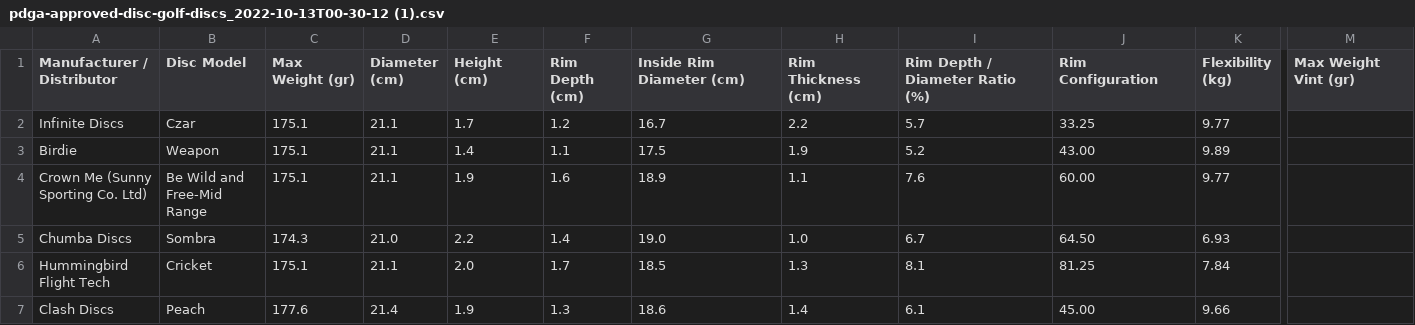
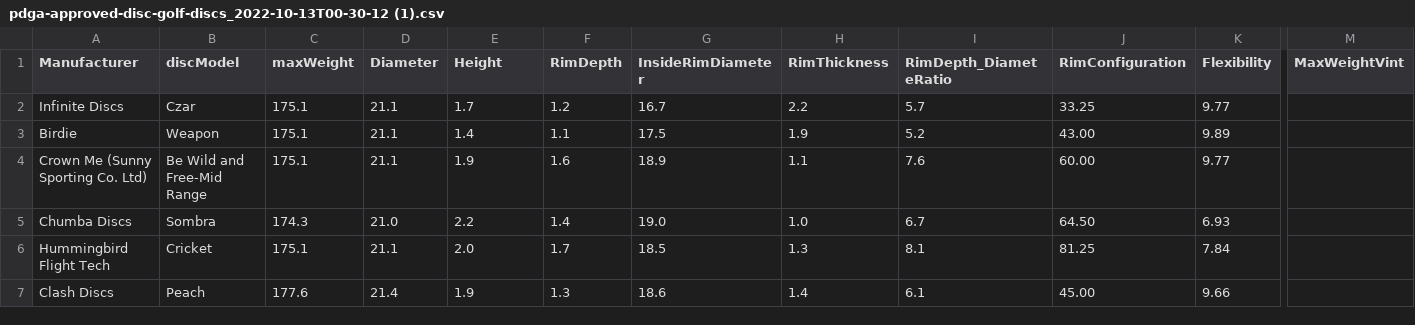
Before and after one commit to jbuck123/DiscGopher, a CSV file: my-app/server/seed/pdga-approved-disc-golf-discs_2022-10-13T00-30-12 (1).csv, drawn as a sheet; only a part is shown, gaps mark what is left out; the diff covers the shown part only; the diff names each change by its address in the sheet, - before the commit and + after, or states it on an @@ line.

Commit message:
pushing array of discs into a DB collection

```diff
--- a/my-app/server/seed/pdga-approved-disc-golf-discs_2022-10-13T00-30-12 (1).csv
+++ b/my-app/server/seed/pdga-approved-disc-golf-discs_2022-10-13T00-30-12 (1).csv
-A1: Manufacturer / Distributor
+A1: Manufacturer
-B1: Disc Model
+B1: discModel
-C1: Max Weight (gr)
+C1: maxWeight
-D1: Diameter (cm)
+D1: Diameter
-E1: Height (cm)
+E1: Height
-F1: Rim Depth (cm)
+F1: RimDepth
-G1: Inside Rim Diameter (cm)
+G1: InsideRimDiameter
-H1: Rim Thickness (cm)
+H1: RimThickness
-I1: Rim Depth / Diameter Ratio (%)
+I1: RimDepth_DiameteRatio
-J1: Rim Configuration
+J1: RimConfiguration
-K1: Flexibility (kg)
+K1: Flexibility
-M1: Max Weight Vint (gr)
+M1: MaxWeightVint
```
Also changed, not shown: 3 edited cells elsewhere in this file, 6 other files.
